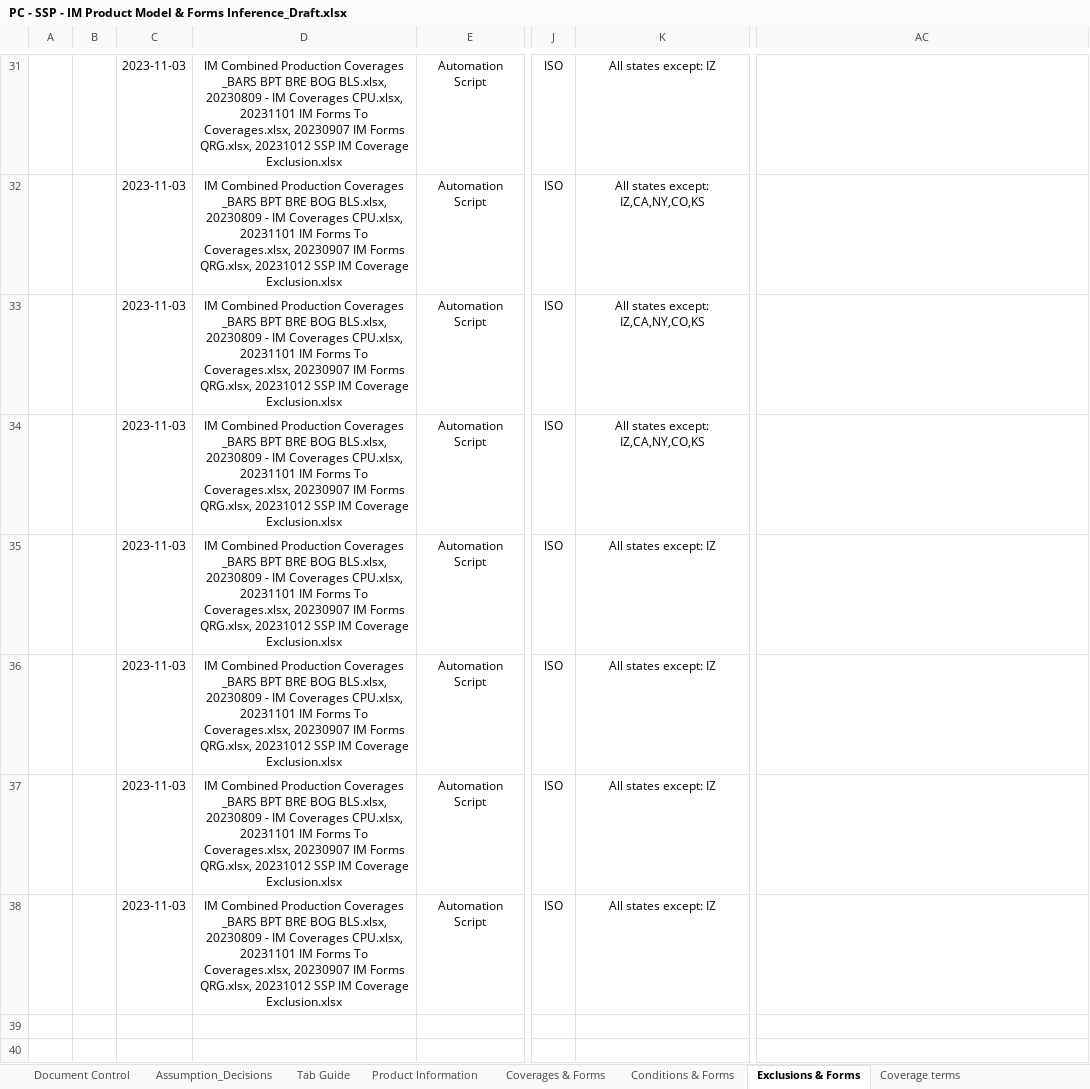
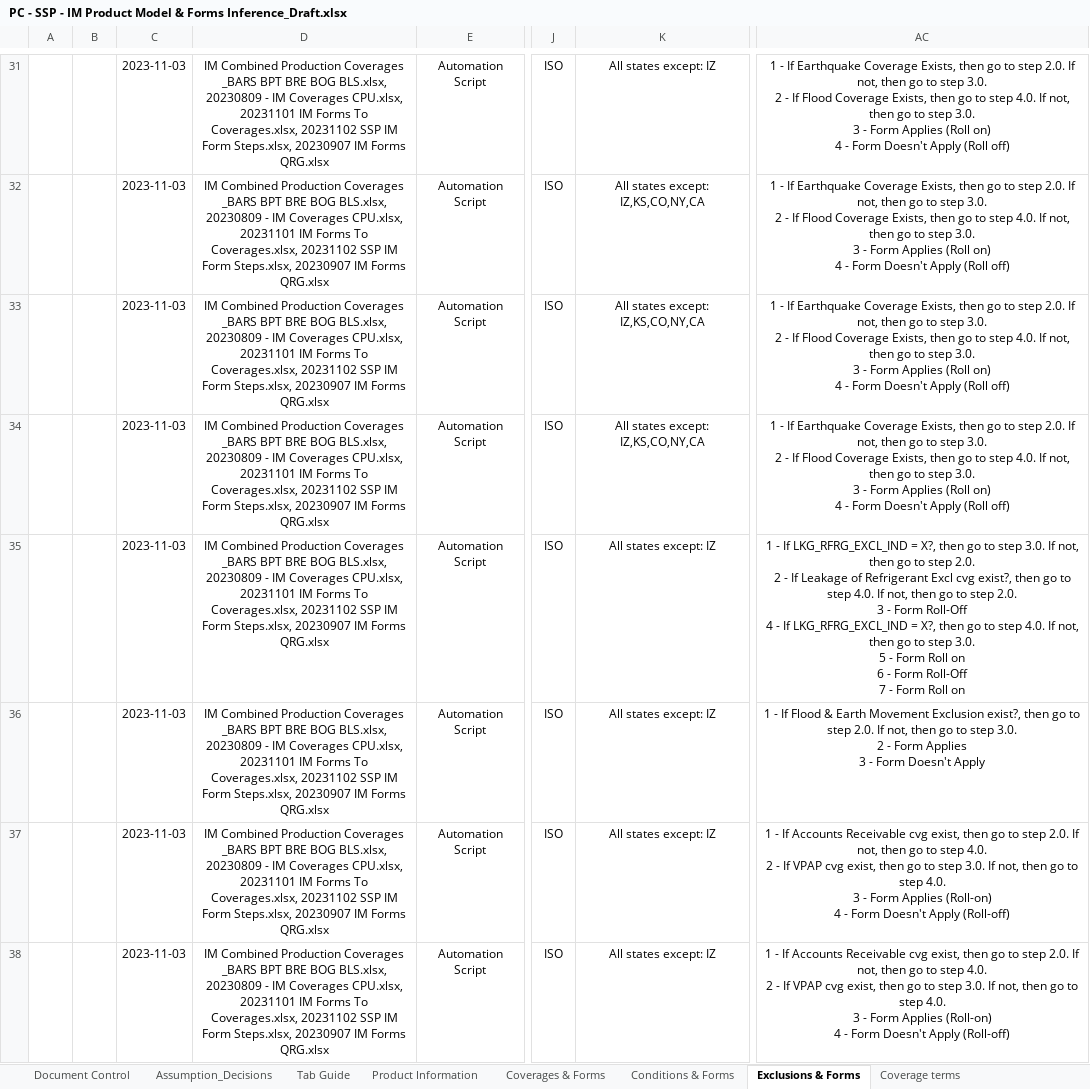
Before and after one commit to raiaan78/WRB, an Excel workbook: Coverages/IM/PC - SSP - IM Product Model & Forms Inference_Draft.xlsx, sheet Exclusions & Forms, drawn as a sheet; only a part is shown, gaps mark what is left out; values as stored, in another font and other column widths than the file's, no borders; ↵ is a line break in a cell; the diff covers the shown part only; the diff names each change by its address in the sheet, - before the commit and + after, or states it on an @@ line.

Commit message:
Added IM inference steps

```diff
--- a/Coverages/IM/PC - SSP - IM Product Model & Forms Inference_Draft.xlsx (sheet Exclusions & Forms)
+++ b/Coverages/IM/PC - SSP - IM Product Model & Forms Inference_Draft.xlsx (sheet Exclusions & Forms)
-D31:D38: …To Coverages.xlsx, 20230907 IM Forms QRG.xlsx, 20231012 SSP IM Coverage Exclusion.xlsx
+D31:D38: …To Coverages.xlsx, 20231102 SSP IM Form Steps.xlsx, 20230907 IM Forms QRG.xlsx
-AC31:AC34: (empty)
+AC31:AC34: 1 - If Earthquake Coverage Exists, then go to step 2.0. If not, then go to step 3.0. ↵ 2 - If Flood Coverage Exists, then go to step 4.0. If not, then go to step 3.0. ↵ 3 - Form Applies (Roll on) ↵ 4 - Form Doesn't Apply (Roll off)
-K32:K34: All states except: IZ,CA,NY,CO,KS
+K32:K34: All states except: IZ,KS,CO,NY,CA
-AC35: (empty)
+AC35: 1 - If LKG_RFRG_EXCL_IND = X?, then go to step 3.0. If not, then go to step 2.0. ↵ 2 - If Leakage of Refrigerant Excl cvg exist?, then go to step 4.0. If not, then go to step 2.0. ↵ 3 - Form Roll-Off ↵ 4 - If LKG_RFRG_EXCL_IND = X?, then go to step 4.0. If not, then go to step 3.0. ↵ 5 - Form Roll on ↵ 6 - Form Roll-Off ↵ 7 - Form Roll on
-AC36: (empty)
+AC36: 1 - If Flood & Earth Movement Exclusion exist?, then go to step 2.0. If not, then go to step 3.0. ↵ 2 - Form Applies ↵ 3 - Form Doesn't Apply
-AC37:AC38: (empty)
+AC37:AC38: 1 - If Accounts Receivable cvg exist, then go to step 2.0. If not, then go to step 4.0. ↵ 2 - If VPAP cvg exist, then go to step 3.0. If not, then go to step 4.0. ↵ 3 - Form Applies (Roll-on) ↵ 4 - Form Doesn't Apply (Roll-off)
```
Also changed, not shown: 59 edited cells elsewhere in this sheet, sheet Coverages & Forms, sheet Coverage Term Options, sheet Coverage terms, sheet Common Forms, sheet State Amendatory Endorsements, 2 other files.
